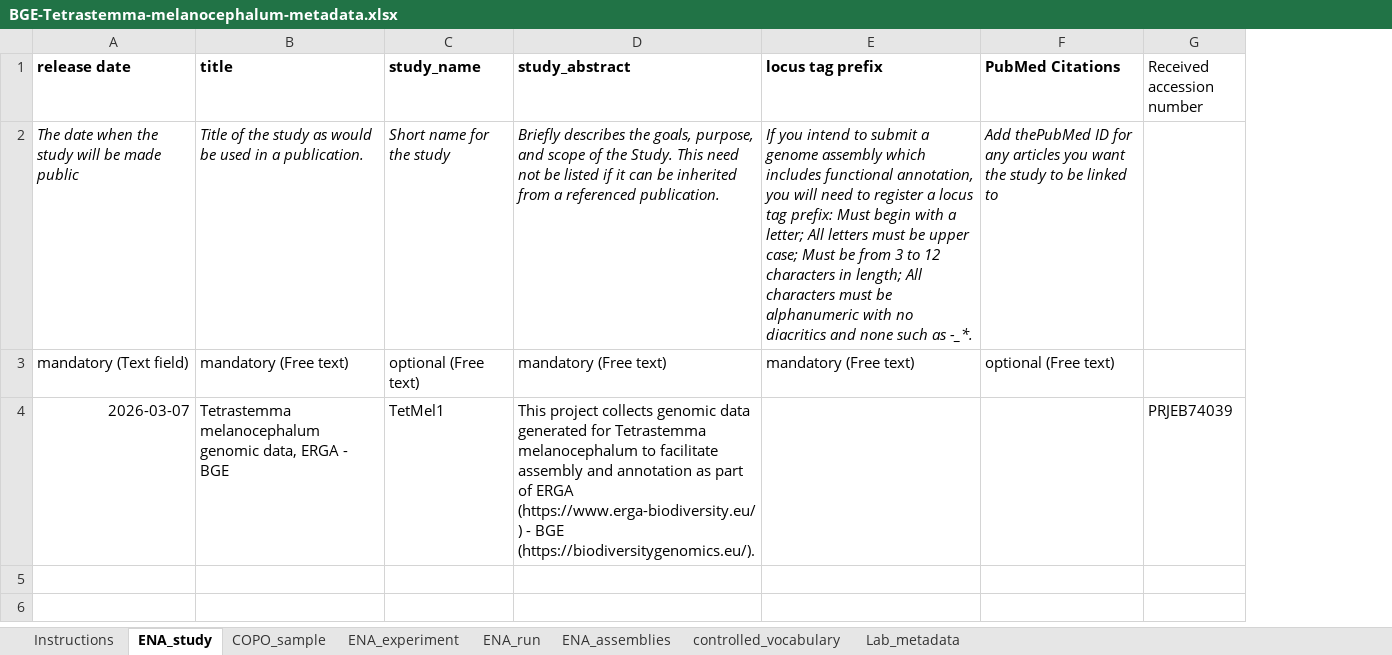
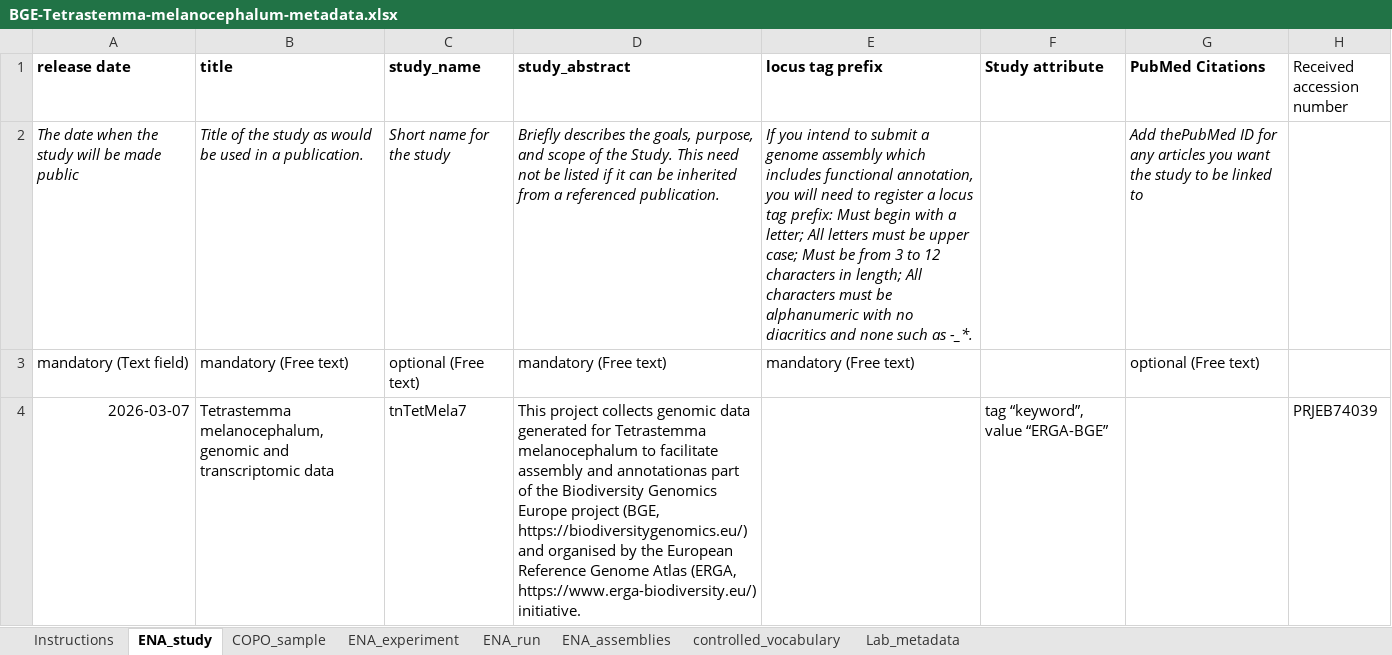
Before and after one commit to NBISweden/data-submission-documentation, an Excel workbook: ENA/BGE-Tetrastemma-melanocephalum/data/BGE-Tetrastemma-melanocephalum-metadata.xlsx, sheet ENA_study, drawn as a sheet; values as stored, in another font and other column widths than the file's, no borders; charts and pictures not drawn; the diff names each change by its address in the sheet, - before the commit and + after, or states it on an @@ line.

Commit message:
Update BGE submissions
Update study according to ERGA-BGE submission guide

```diff
--- a/ENA/BGE-Tetrastemma-melanocephalum/data/BGE-Tetrastemma-melanocephalum-metadata.xlsx (sheet ENA_study)
+++ b/ENA/BGE-Tetrastemma-melanocephalum/data/BGE-Tetrastemma-melanocephalum-metadata.xlsx (sheet ENA_study)
+column F (Study attribute), row 4: tag “keyword”, value “ERGA-BGE”
-B4 (title): Tetrastemma melanocephalum genomic data, ERGA - BGE
+B4 (title): Tetrastemma melanocephalum, genomic and transcriptomic data
-C4 (study_name): TetMel1
+C4 (study_name): tnTetMela7
-D4 (study_abstract): …assembly and annotation as part of ERGA (https://www.erga-biodiversity.eu/) - BGE (https://biodiversitygenomics.eu/).
+D4 (study_abstract): …assembly and annotationas part of the Biodiversity Genomics Europe project (BGE, https://biodiversitygenomics.eu/) and organised by the European Reference Genome Atlas (ERGA, https://www.erga-biodiversity.eu/) initiative.
```
Also changed, not shown: ENA/BGE-Siphonaria-pectinata/data/BGE-Siphonaria-pectinata-metadata.xlsx, 2 other files.
